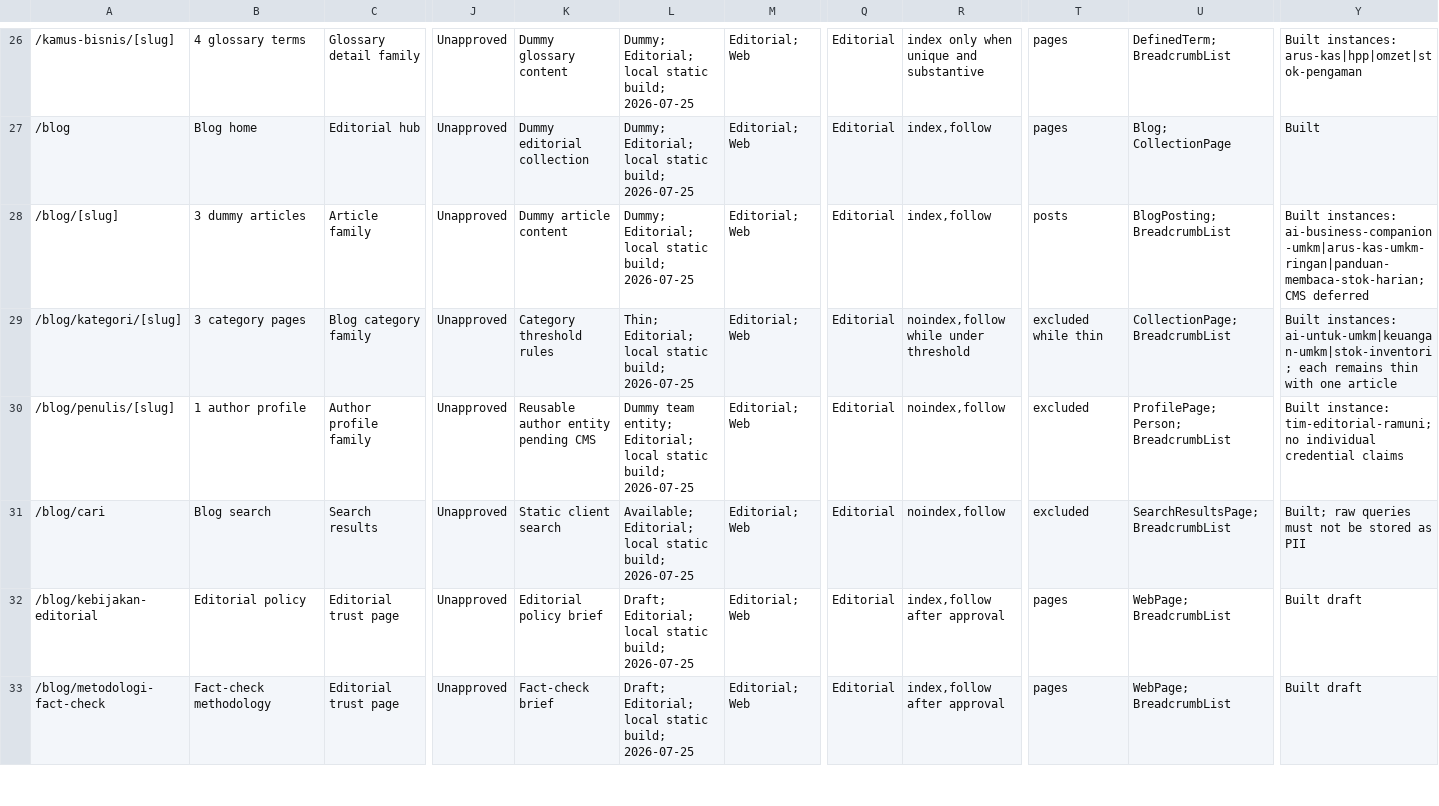
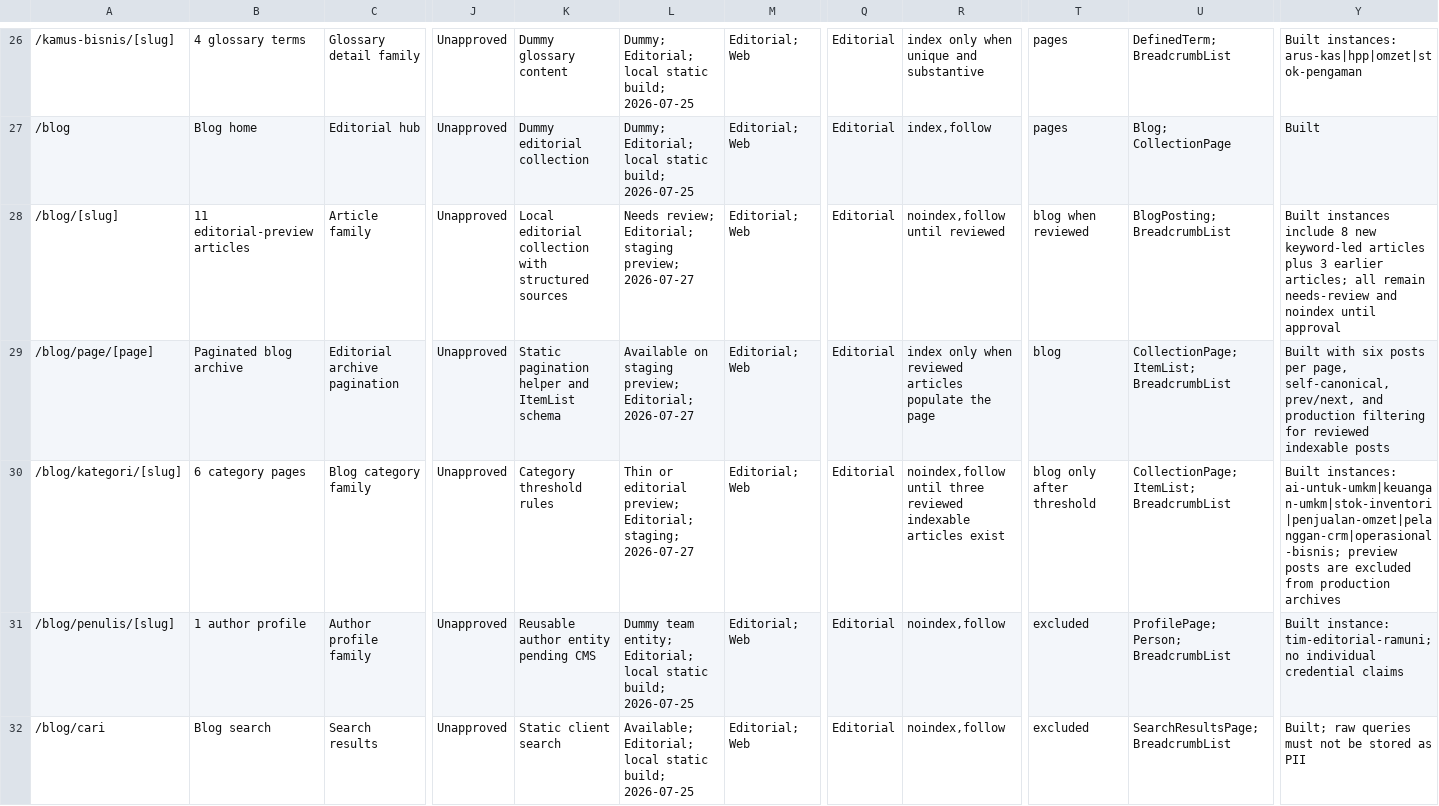
Before and after one commit to Ramuni-Indonesia/ramuni, a CSV file: docs/url-map.csv, drawn as a sheet; only a part is shown, gaps mark what is left out; the shorter side is filled out with more unchanged rows; addresses are those after the commit; rows hold the shown columns only; the diff names each change by its address in the sheet, - before the commit and + after, or states it on an @@ line.

Commit message:
feat: refine visuals and expand blog architecture

```diff
--- a/docs/url-map.csv
+++ b/docs/url-map.csv
-B28: 3 dummy articles
+B28: 11 editorial-preview articles
-K28: Dummy article content
+K28: Local editorial collection with structured sources
-L28: Dummy; Editorial; local static build; 2026-07-25
+L28: Needs review; Editorial; staging preview; 2026-07-27
-R28: index,follow
+R28: noindex,follow until reviewed
-T28: posts
+T28: blog when reviewed
-Y28: Built instances: ai-business-companion-umkm|arus-kas-umkm-ringan|panduan-membaca-stok-harian; CMS deferred
+Y28: Built instances include 8 new keyword-led articles plus 3 earlier articles; all remain needs-review and noindex until approval
+row 29: /blog/page/[page] | Paginated blog archive | Editorial archive pagination | Unapproved | Static pagination helper and ItemList schema | Available on staging preview; Editorial; 2026-07-27 | Editorial; Web | Editorial | index only when reviewed articles populate the page | blog | CollectionPage; ItemList; BreadcrumbList | Built with six posts per page, self-canonical, prev/next, and production filtering for reviewed indexable posts
-B30: 3 category pages
+B30: 6 category pages
-L30: Thin; Editorial; local static build; 2026-07-25
+L30: Thin or editorial preview; Editorial; staging; 2026-07-27
-R30: noindex,follow while under threshold
+R30: noindex,follow until three reviewed indexable articles exist
-T30: excluded while thin
+T30: blog only after threshold
-U30: CollectionPage; BreadcrumbList
+U30: CollectionPage; ItemList; BreadcrumbList
-Y30: Built instances: ai-untuk-umkm|keuangan-umkm|stok-inventori; each remains thin with one article
+Y30: Built instances: ai-untuk-umkm|keuangan-umkm|stok-inventori|penjualan-omzet|pelanggan-crm|operasional-bisnis; preview posts are excluded from production archives
```
Also changed, not shown: 36 other files.
